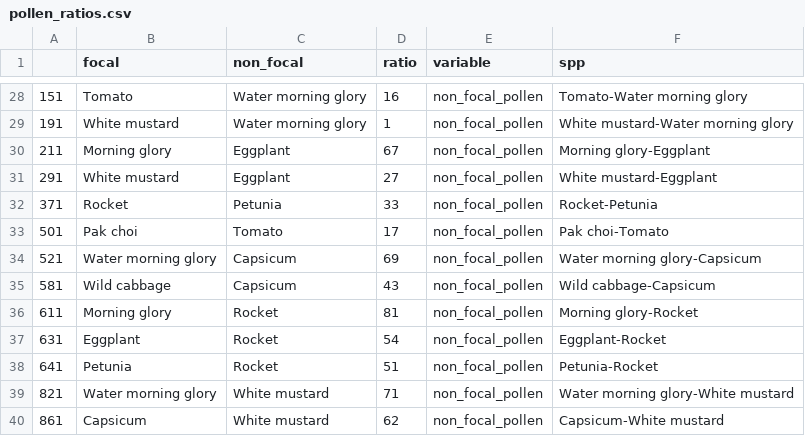
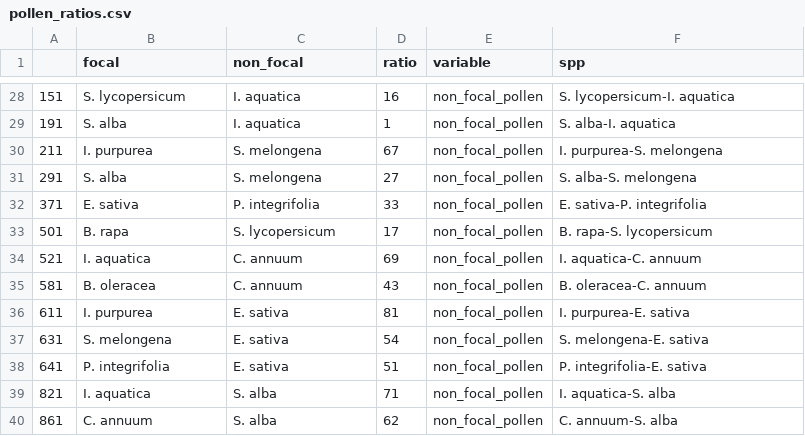
Before and after one commit to JoseBSL/HP_pollen_experiment, a CSV file: Data/pollen_ratios.csv, drawn as a sheet; only a part is shown, gaps mark what is left out; the diff covers the shown part only.

```diff
--- a/Data/pollen_ratios.csv
+++ b/Data/pollen_ratios.csv
@@ -28,13 +28,13 @@
-"151","Tomato","Water morning glory",16,"non_focal_pollen","Tomato-Water morning glory"
-"191","White mustard","Water morning glory",1,"non_focal_pollen","White mustard-Water morning glory"
-"211","Morning glory","Eggplant",67,"non_focal_pollen","Morning glory-Eggplant"
-"291","White mustard","Eggplant",27,"non_focal_pollen","White mustard-Eggplant"
-"371","Rocket","Petunia",33,"non_focal_pollen","Rocket-Petunia"
-"501","Pak choi","Tomato",17,"non_focal_pollen","Pak choi-Tomato"
-"521","Water morning glory","Capsicum",69,"non_focal_pollen","Water morning glory-Capsicum"
-"581","Wild cabbage","Capsicum",43,"non_focal_pollen","Wild cabbage-Capsicum"
-"611","Morning glory","Rocket",81,"non_focal_pollen","Morning glory-Rocket"
-"631","Eggplant","Rocket",54,"non_focal_pollen","Eggplant-Rocket"
-"641","Petunia","Rocket",51,"non_focal_pollen","Petunia-Rocket"
-"821","Water morning glory","White mustard",71,"non_focal_pollen","Water morning glory-White mustard"
-"861","Capsicum","White mustard",62,"non_focal_pollen","Capsicum-White mustard"
+"151","S. lycopersicum","I. aquatica",16,"non_focal_pollen","S. lycopersicum-I. aquatica"
+"191","S. alba","I. aquatica",1,"non_focal_pollen","S. alba-I. aquatica"
+"211","I. purpurea","S. melongena",67,"non_focal_pollen","I. purpurea-S. melongena"
+"291","S. alba","S. melongena",27,"non_focal_pollen","S. alba-S. melongena"
+"371","E. sativa","P. integrifolia",33,"non_focal_pollen","E. sativa-P. integrifolia"
+"501","B. rapa","S. lycopersicum",17,"non_focal_pollen","B. rapa-S. lycopersicum"
+"521","I. aquatica","C. annuum",69,"non_focal_pollen","I. aquatica-C. annuum"
+"581","B. oleracea","C. annuum",43,"non_focal_pollen","B. oleracea-C. annuum"
+"611","I. purpurea","E. sativa",81,"non_focal_pollen","I. purpurea-E. sativa"
+"631","S. melongena","E. sativa",54,"non_focal_pollen","S. melongena-E. sativa"
+"641","P. integrifolia","E. sativa",51,"non_focal_pollen","P. integrifolia-E. sativa"
+"821","I. aquatica","S. alba",71,"non_focal_pollen","I. aquatica-S. alba"
+"861","C. annuum","S. alba",62,"non_focal_pollen","C. annuum-S. alba"
```
Also changed, not shown: 81 edited cells elsewhere in this file, 8 other files.
